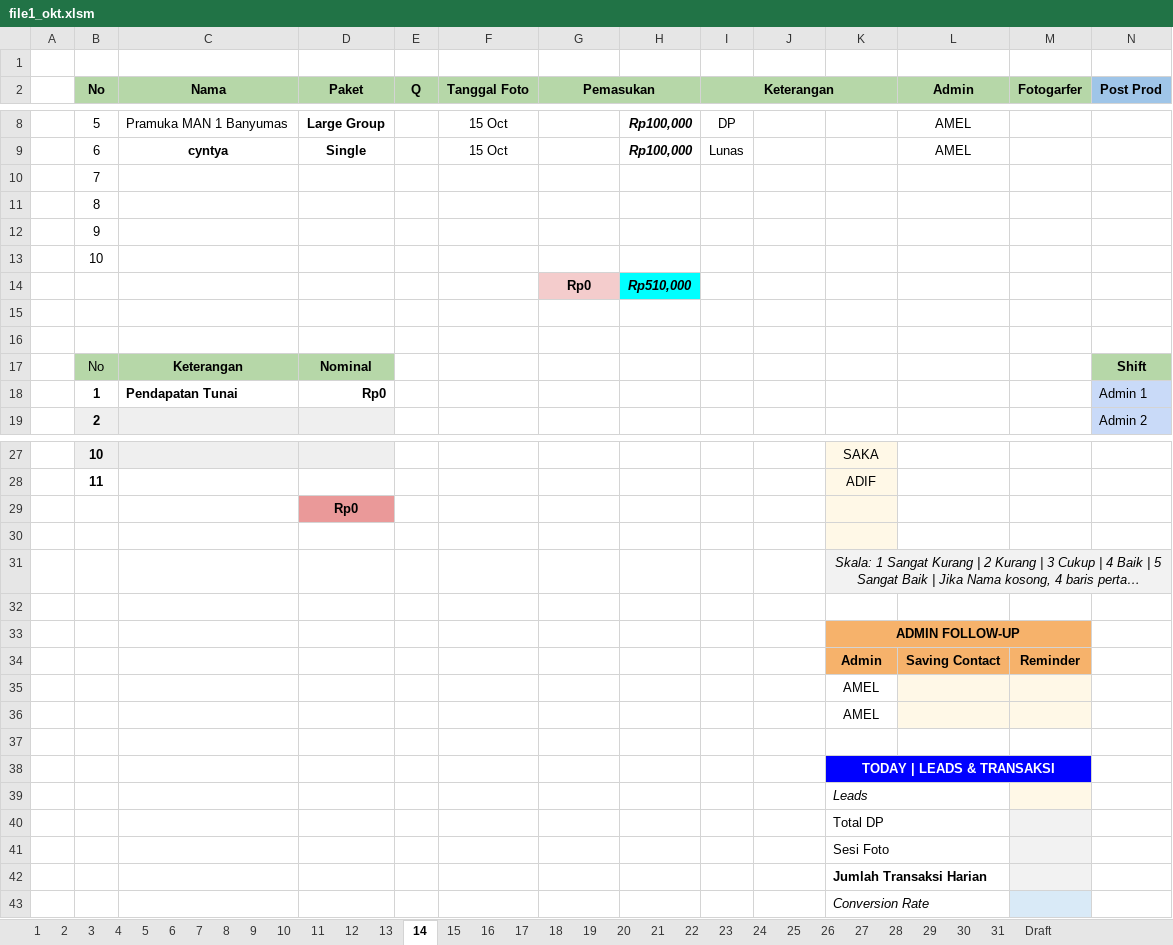
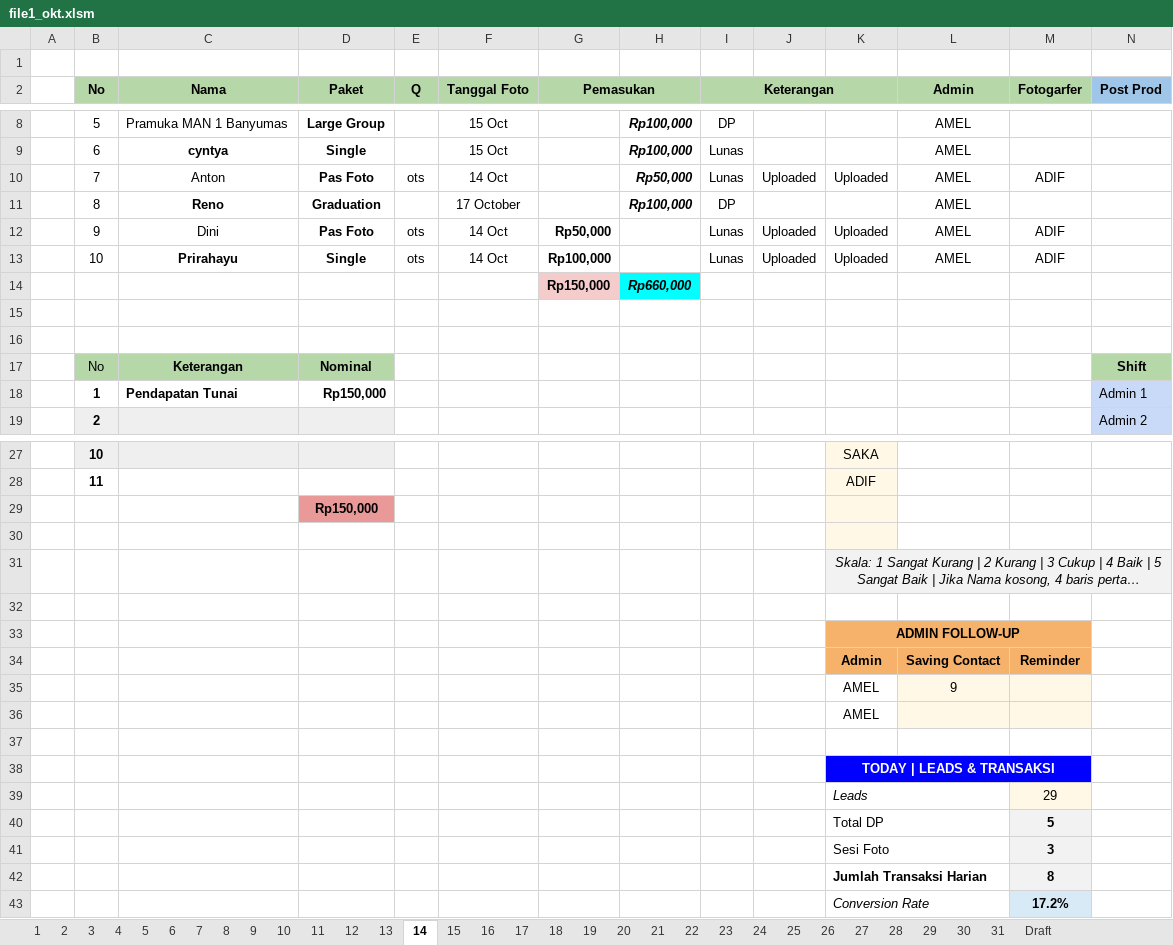
Before and after one commit to whynunuu/FoxeStudio, an Excel workbook: file1_okt.xlsm, sheet 14, drawn as a sheet; only a part is shown, gaps mark what is left out; long unchanged cells end in …; values as stored, in another font and other column widths than the file's, no borders; charts and pictures and conditional formats not drawn; removed rows and columns are numbered as before the commit, all else as after; rows hold the shown columns only; the diff names each change by its address in the sheet, - before the commit and + after, or states it on an @@ line.

```diff
--- a/file1_okt.xlsm (sheet 14)
+++ b/file1_okt.xlsm (sheet 14)
-row 10:  | 7
-row 11:  | 8
-row 12:  | 9
-row 13:  | 10
-row 14:  |  |  |  |  |  | Rp0 | Rp510,000
+row 10:  | 7 | Anton | Pas Foto | ots | 14 Oct |  | Rp50,000 | Lunas | Uploaded | Uploaded | AMEL | ADIF
+row 11:  | 8 | Reno | Graduation |  | 17 October |  | Rp100,000 | DP |  |  | AMEL
+row 12:  | 9 | Dini | Pas Foto | ots | 14 Oct | Rp50,000 |  | Lunas | Uploaded | Uploaded | AMEL | ADIF
+row 13:  | 10 | Prirahayu | Single | ots | 14 Oct | Rp100,000 |  | Lunas | Uploaded | Uploaded | AMEL | ADIF
+row 14:  |  |  |  |  |  | Rp150,000 | Rp660,000
-D18 (Paket): Rp0
+D18 (Paket): Rp150,000
-D29 (Paket): Rp0
+D29 (Paket): Rp150,000
-L35 (Admin): (empty)
+L35 (Admin): 9
-M39 (Fotogarfer): (empty)
+M39 (Fotogarfer): 29
-M40 (Fotogarfer): (empty)
+M40 (Fotogarfer): 5
-M41 (Fotogarfer): (empty)
+M41 (Fotogarfer): 3
-M42 (Fotogarfer): (empty)
+M42 (Fotogarfer): 8
-M43 (Fotogarfer): (empty)
+M43 (Fotogarfer): 17.2%
```
Also changed, not shown: sheet Resume Karyawan KPI, sheet 31, charts or pictures, file2.xlsx, file2_okt.xlsx, 3 other files.
